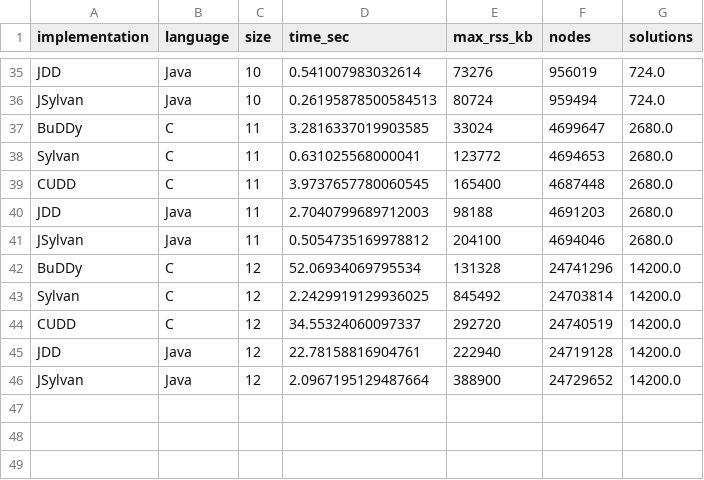
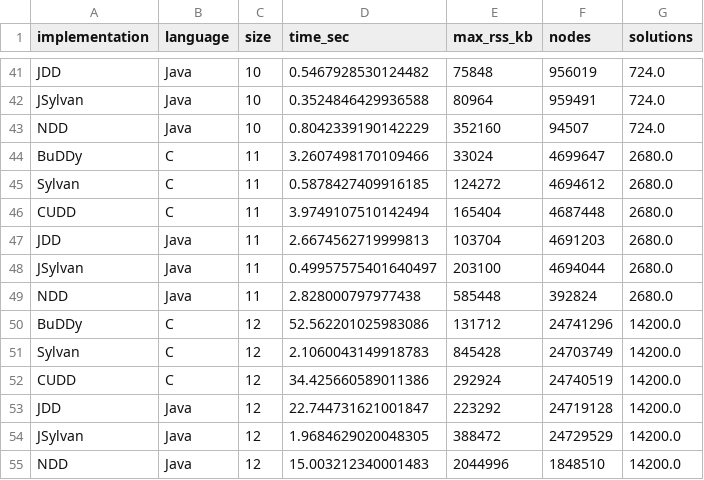
Before and after one commit to Augists/nqueensBenchmarkDDs, a CSV file: results/nqueens_metrics.csv, drawn as a sheet; only a part is shown, gaps mark what is left out; addresses are those after the commit; the diff covers the shown part only; the diff names each change by its address in the sheet, - before the commit and + after, or states it on an @@ line.

```diff
--- a/results/nqueens_metrics.csv
+++ b/results/nqueens_metrics.csv
-D41 (time_sec): 0.541007983032614
+D41 (time_sec): 0.5467928530124482
-E41 (max_rss_kb): 73276
+E41 (max_rss_kb): 75848
-D42 (time_sec): 0.26195878500584513
+D42 (time_sec): 0.3524846429936588
-E42 (max_rss_kb): 80724
+E42 (max_rss_kb): 80964
-F42 (nodes): 959494
+F42 (nodes): 959491
+row 43: NDD | Java | 10 | 0.8042339190142229 | 352160 | 94507 | 724.0
-D44 (time_sec): 3.2816337019903585
+D44 (time_sec): 3.2607498170109466
-D45 (time_sec): 0.631025568000041
+D45 (time_sec): 0.5878427409916185
-E45 (max_rss_kb): 123772
+E45 (max_rss_kb): 124272
-F45 (nodes): 4694653
+F45 (nodes): 4694612
-D46 (time_sec): 3.9737657780060545
+D46 (time_sec): 3.9749107510142494
-E46 (max_rss_kb): 165400
+E46 (max_rss_kb): 165404
-D47 (time_sec): 2.7040799689712003
+D47 (time_sec): 2.6674562719999813
-E47 (max_rss_kb): 98188
+E47 (max_rss_kb): 103704
-D48 (time_sec): 0.5054735169978812
+D48 (time_sec): 0.49957575401640497
-E48 (max_rss_kb): 204100
+E48 (max_rss_kb): 203100
-F48 (nodes): 4694046
+F48 (nodes): 4694044
+row 49: NDD | Java | 11 | 2.828000797977438 | 585448 | 392824 | 2680.0
-D50 (time_sec): 52.06934069795534
+D50 (time_sec): 52.562201025983086
-E50 (max_rss_kb): 131328
+E50 (max_rss_kb): 131712
-D51 (time_sec): 2.2429919129936025
+D51 (time_sec): 2.1060043149918783
-E51 (max_rss_kb): 845492
+E51 (max_rss_kb): 845428
-F51 (nodes): 24703814
+F51 (nodes): 24703749
-D52 (time_sec): 34.55324060097337
+D52 (time_sec): 34.425660589011386
-E52 (max_rss_kb): 292720
+E52 (max_rss_kb): 292924
-D53 (time_sec): 22.78158816904761
+D53 (time_sec): 22.744731621001847
-E53 (max_rss_kb): 222940
+E53 (max_rss_kb): 223292
-D54 (time_sec): 2.0967195129487664
+D54 (time_sec): 1.9684629020048305
-E54 (max_rss_kb): 388900
+E54 (max_rss_kb): 388472
-F54 (nodes): 24729652
+F54 (nodes): 24729529
+row 55: NDD | Java | 12 | 15.003212340001483 | 2044996 | 1848510 | 14200.0
```
Also changed, not shown: 6 added rows and 56 edited cells elsewhere in this file, 4 other files.
